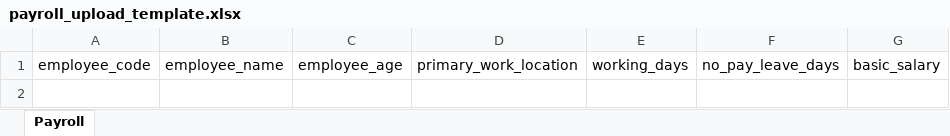
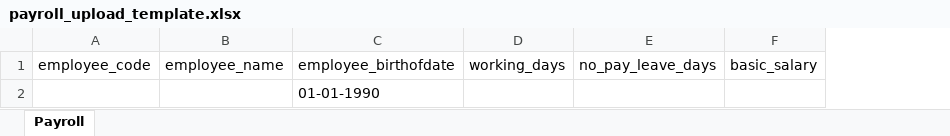
Before and after one commit to GERCjs/Automated-Invoicing-and-Payroll, an Excel workbook: payroll/payroll_upload_template.xlsx, sheet Payroll, drawn as a sheet; only a part is shown; values as stored, in another font and other column widths than the file's, no borders; removed rows and columns are numbered as before the commit, all else as after; rows hold the shown columns only; the diff names each change by its address in the sheet, - before the commit and + after, or states it on an @@ line.

Commit message:
improved on employee id 'stf-000000', did some clean-up on UI, replace employee age with employee birthdate for excel bulk template, implemented status for employees and view button to view employee informations

```diff
--- a/payroll/payroll_upload_template.xlsx (sheet Payroll)
+++ b/payroll/payroll_upload_template.xlsx (sheet Payroll)
-column C, row 1: employee_age
-column D, row 1: primary_work_location
+column C, row 1: employee_birthofdate
+row 2:  |  | 01-01-1990
```
Also changed, not shown: 14 other files.
